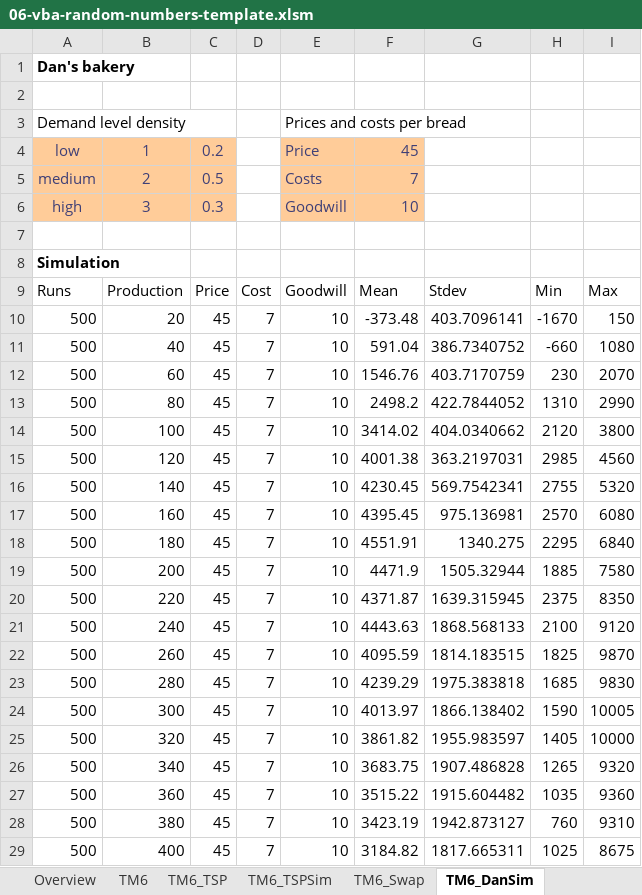
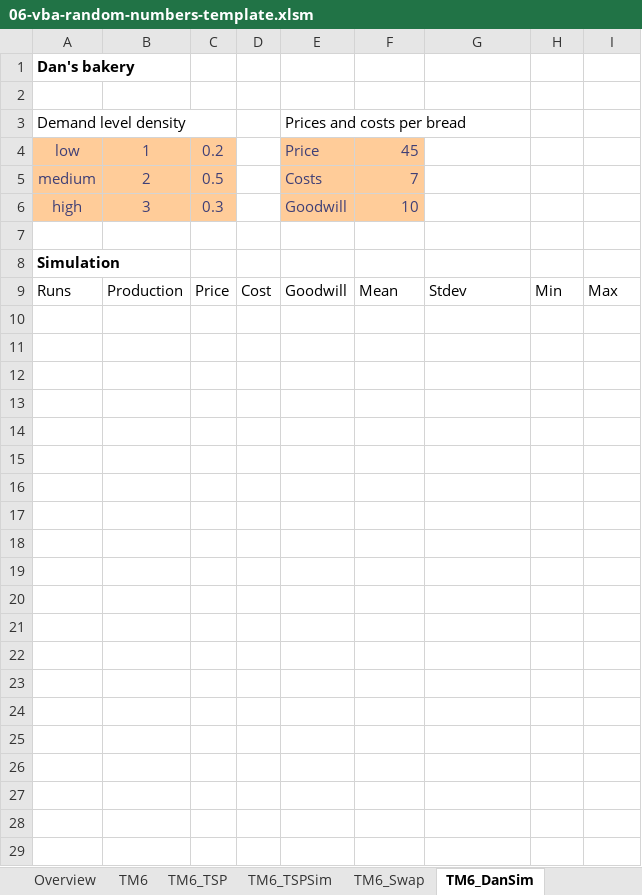
Before and after one commit to bss-osca/tfa, an Excel workbook: vba/06-vba-random-numbers-template.xlsm, sheet TM6_DanSim, drawn as a sheet; values as stored, in another font and other column widths than the file's, no borders; charts and pictures not drawn; the diff names each change by its address in the sheet, - before the commit and + after, or states it on an @@ line.

```diff
--- a/vba/06-vba-random-numbers-template.xlsm (sheet TM6_DanSim)
+++ b/vba/06-vba-random-numbers-template.xlsm (sheet TM6_DanSim)
-row 10: 500 | 20 | 45 | 7 | 10 | -373.48 | 403.7096141 | -1670 | 150
-row 11: 500 | 40 | 45 | 7 | 10 | 591.04 | 386.7340752 | -660 | 1080
-row 12: 500 | 60 | 45 | 7 | 10 | 1546.76 | 403.7170759 | 230 | 2070
-row 13: 500 | 80 | 45 | 7 | 10 | 2498.2 | 422.7844052 | 1310 | 2990
-row 14: 500 | 100 | 45 | 7 | 10 | 3414.02 | 404.0340662 | 2120 | 3800
-row 15: 500 | 120 | 45 | 7 | 10 | 4001.38 | 363.2197031 | 2985 | 4560
-row 16: 500 | 140 | 45 | 7 | 10 | 4230.45 | 569.7542341 | 2755 | 5320
-row 17: 500 | 160 | 45 | 7 | 10 | 4395.45 | 975.136981 | 2570 | 6080
-row 18: 500 | 180 | 45 | 7 | 10 | 4551.91 | 1340.275 | 2295 | 6840
-row 19: 500 | 200 | 45 | 7 | 10 | 4471.9 | 1505.32944 | 1885 | 7580
-row 20: 500 | 220 | 45 | 7 | 10 | 4371.87 | 1639.315945 | 2375 | 8350
-row 21: 500 | 240 | 45 | 7 | 10 | 4443.63 | 1868.568133 | 2100 | 9120
-row 22: 500 | 260 | 45 | 7 | 10 | 4095.59 | 1814.183515 | 1825 | 9870
-row 23: 500 | 280 | 45 | 7 | 10 | 4239.29 | 1975.383818 | 1685 | 9830
-row 24: 500 | 300 | 45 | 7 | 10 | 4013.97 | 1866.138402 | 1590 | 10005
-row 25: 500 | 320 | 45 | 7 | 10 | 3861.82 | 1955.983597 | 1405 | 10000
-row 26: 500 | 340 | 45 | 7 | 10 | 3683.75 | 1907.486828 | 1265 | 9320
-row 27: 500 | 360 | 45 | 7 | 10 | 3515.22 | 1915.604482 | 1035 | 9360
-row 28: 500 | 380 | 45 | 7 | 10 | 3423.19 | 1942.873127 | 760 | 9310
-row 29: 500 | 400 | 45 | 7 | 10 | 3184.82 | 1817.665311 | 1025 | 8675
```
Also changed, not shown: sheet TM6_TSPSim, sheet TM6_TSP, sheet TM6_Swap, sheet TM6, vba/06-vba-random-numbers-solution.xlsm, 2 other files.
